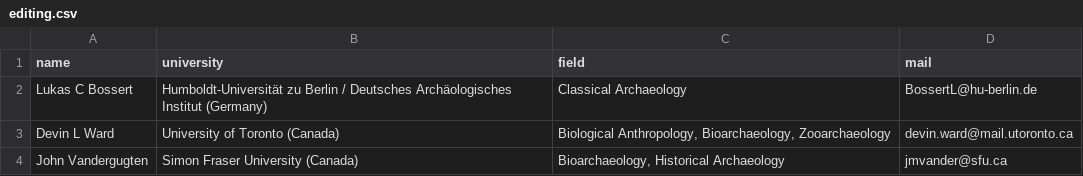
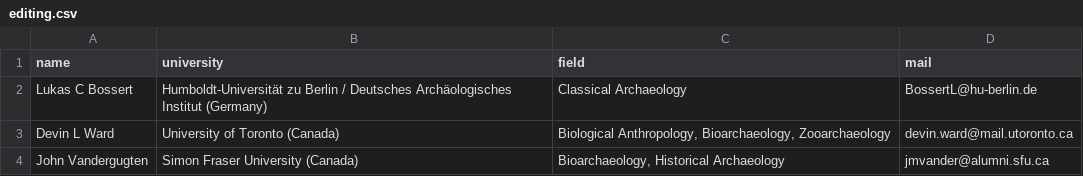
Before and after one commit to mpweihmuller/ijsra, a CSV file: issue in progress/ijsra_2017_02_01/csv/editing.csv, drawn as a sheet.

```diff
--- a/issue in progress/ijsra_2017_02_01/csv/editing.csv
+++ b/issue in progress/ijsra_2017_02_01/csv/editing.csv
@@ -3,2 +3,2 @@ Lukas C Bossert,Humboldt-Universität zu Berlin / Deutsches Archäologisches Ins
 Devin L Ward,University of Toronto (Canada),"Biological Anthropology, Bioarchaeology, Zooarchaeology",devin.ward@mail.utoronto.ca
-John Vandergugten,Simon Fraser University (Canada),"Bioarchaeology, Historical Archaeology",jmvander@sfu.ca
+John Vandergugten,Simon Fraser University (Canada),"Bioarchaeology, Historical Archaeology",jmvander@alumni.sfu.ca
```
Also changed, not shown: issue in progress/ijsra_2017_02_01/csv/editorialboard.csv, 5 other files.
